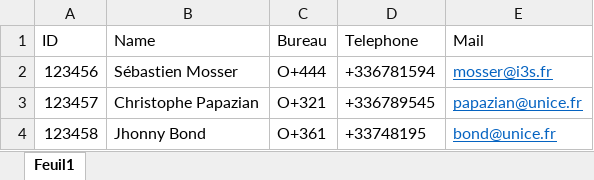
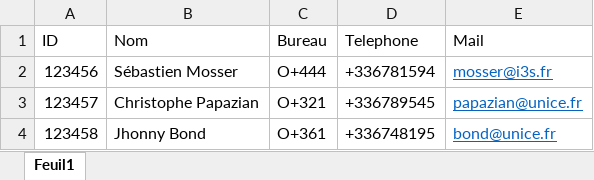
Before and after one commit to gaspardL/PFE-Polybot, an Excel workbook: annexes/bureaux.xlsx, sheet Feuil1, drawn as a sheet; values as stored, in another font and other column widths than the file's, no borders; the diff names each change by its address in the sheet, - before the commit and + after, or states it on an @@ line.

Commit message:
Mise a jour des bureaux disponibles #8

```diff
--- a/annexes/bureaux.xlsx (sheet Feuil1)
+++ b/annexes/bureaux.xlsx (sheet Feuil1)
-B1: Name
+B1: Nom
-D4 (Telephone): +33748195
+D4 (Telephone): +336748195
```
Also changed, not shown: 2 other files.
